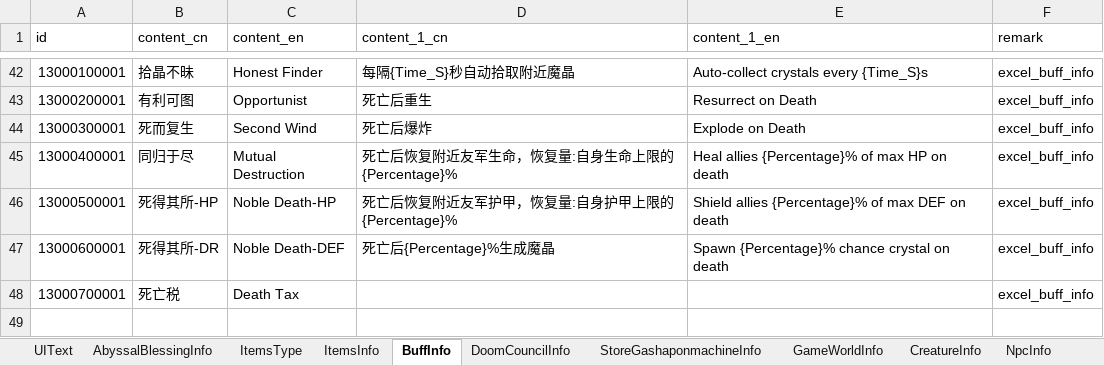
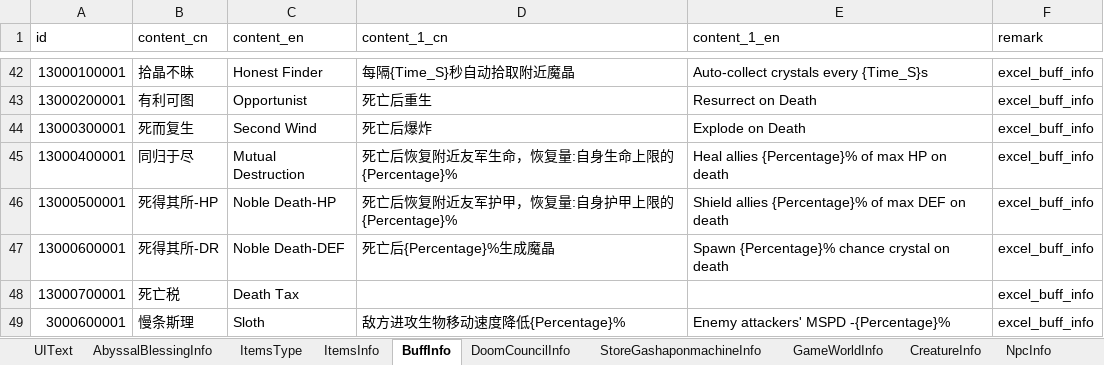
Before and after one commit to wobushiren79/DemonLordRoguelike, an Excel workbook: Demon Lord Roguelike/Assets/Data/Excel/excel_language[多语言_FrameWork].xlsx, sheet BuffInfo, drawn as a sheet; only a part is shown, gaps mark what is left out; values as stored, in another font and other column widths than the file's, no borders; the diff names each change by its address in the sheet, - before the commit and + after, or states it on an @@ line.

```diff
--- a/Demon Lord Roguelike/Assets/Data/Excel/excel_language[多语言_FrameWork].xlsx (sheet BuffInfo)
+++ b/Demon Lord Roguelike/Assets/Data/Excel/excel_language[多语言_FrameWork].xlsx (sheet BuffInfo)
+row 49: 3000600001 | 慢条斯理 | Sloth | 敌方进攻生物移动速度降低{Percentage}% | Enemy attackers' MSPD -{Percentage}% | excel_buff_info
```
Also changed, not shown: sheet AbyssalBlessingInfo, Demon Lord Roguelike/Assets/Data/Excel/excel_abyssal_blessing_info[深渊馈赠信息].xlsx, Demon Lord Roguelike/Assets/Data/Excel/excel_buff_info[buff信息].xlsx, 1 other file.
